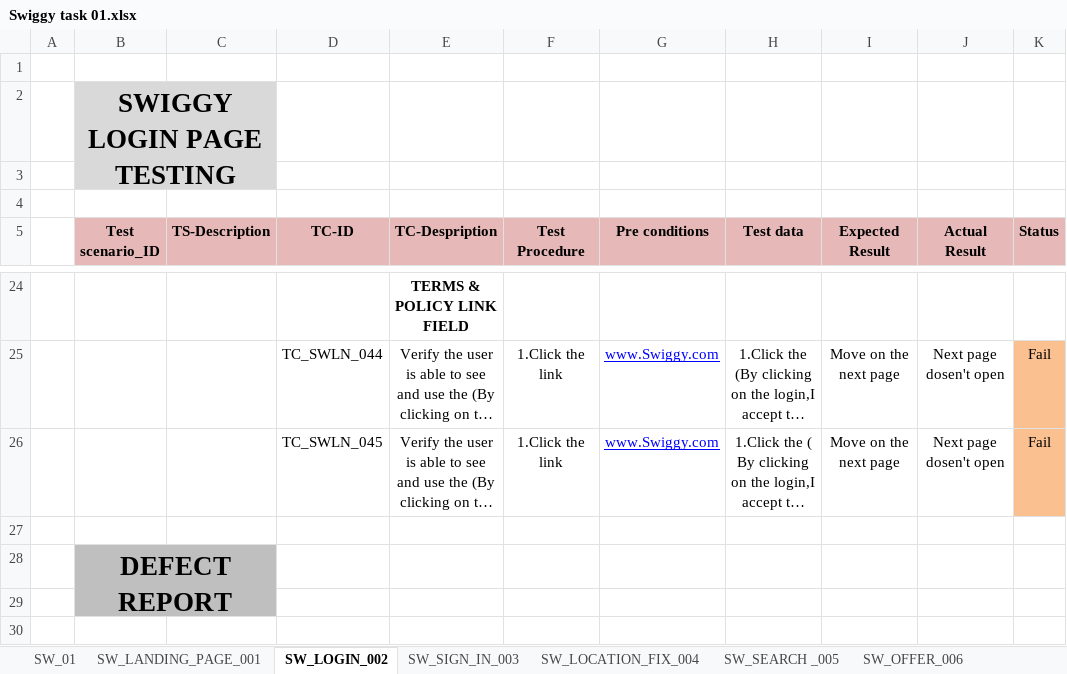
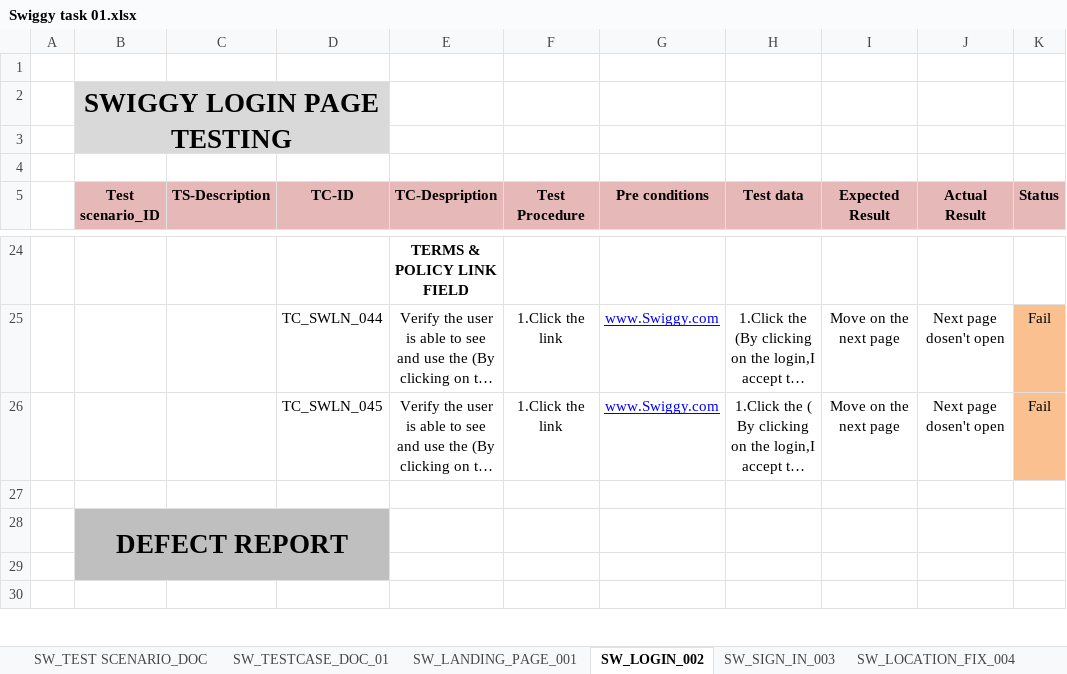
Before and after one commit to Dhayanithi123/Manual_testing, an Excel workbook: Swiggy task 01.xlsx, sheet SW_LOGIN_002, drawn as a sheet; only a part is shown, gaps mark what is left out; long unchanged cells end in …; values as stored, in another font and other column widths than the file's, no borders; the diff names each change by its address in the sheet, - before the commit and + after, or states it on an @@ line.

```diff
--- a/Swiggy task 01.xlsx (sheet SW_LOGIN_002)
+++ b/Swiggy task 01.xlsx (sheet SW_LOGIN_002)
-sheet tab: SW_01
+sheet tab: SW_TESTCASE_DOC_01
+sheet tab: SW_TEST SCENARIO_DOC
-B2:C3 merged
+B2:D3 merged
-D2:D3 fill: none
+D2:D3 fill: #D9D9D9
-B28:C29 merged
+B28:D29 merged
-D28:D29 fill: none
+D28:D29 fill: #BFBFBF
```
Also changed, not shown: sheet RTM, sheet SW_SEARCH _005, sheet SW_LOCATION_FIX_004, sheet SW_OFFER_006, sheet SW_CART_009, sheet SW_HELP_007, 1 more sheet.
